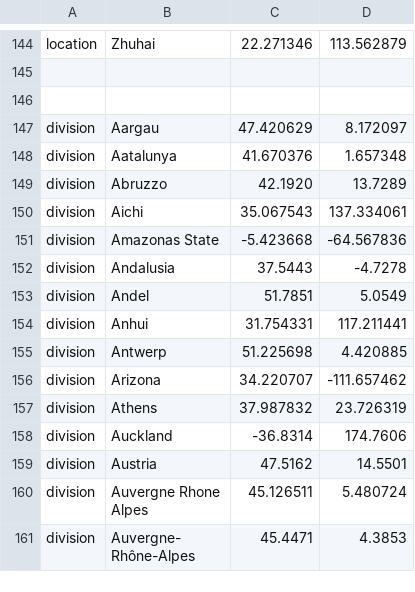
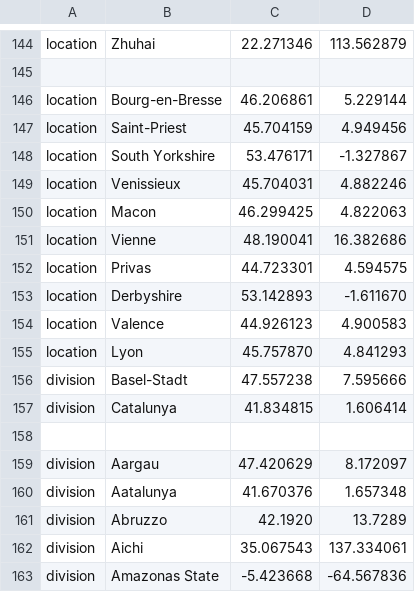
Before and after one commit to nextstrain/ncov, a TSV file: config/lat_longs.tsv, drawn as a sheet; only a part is shown, gaps mark what is left out; the shorter side is filled out with more unchanged rows.

```diff
--- a/config/lat_longs.tsv
+++ b/config/lat_longs.tsv
@@ -145,2 +145,14 @@ location	Zhuhai	22.271346	113.562879
 
+location	Bourg-en-Bresse	46.206861	5.229144
+location	Saint-Priest	45.704159	4.949456
+location	South Yorkshire	53.476171	-1.327867
+location	Venissieux	45.704031	4.882246
+location	Macon	46.299425	4.822063
+location	Vienne	48.190041	16.382686
+location	Privas	44.723301	4.594575
+location	Derbyshire	53.142893	-1.611670
+location	Valence	44.926123	4.900583
+location	Lyon	45.757870	4.841293
+division	Basel-Stadt	47.557238	7.595666
+division	Catalunya	41.834815	1.606414
 
```
Also changed, not shown: config/ordering.tsv, 1 other file.
